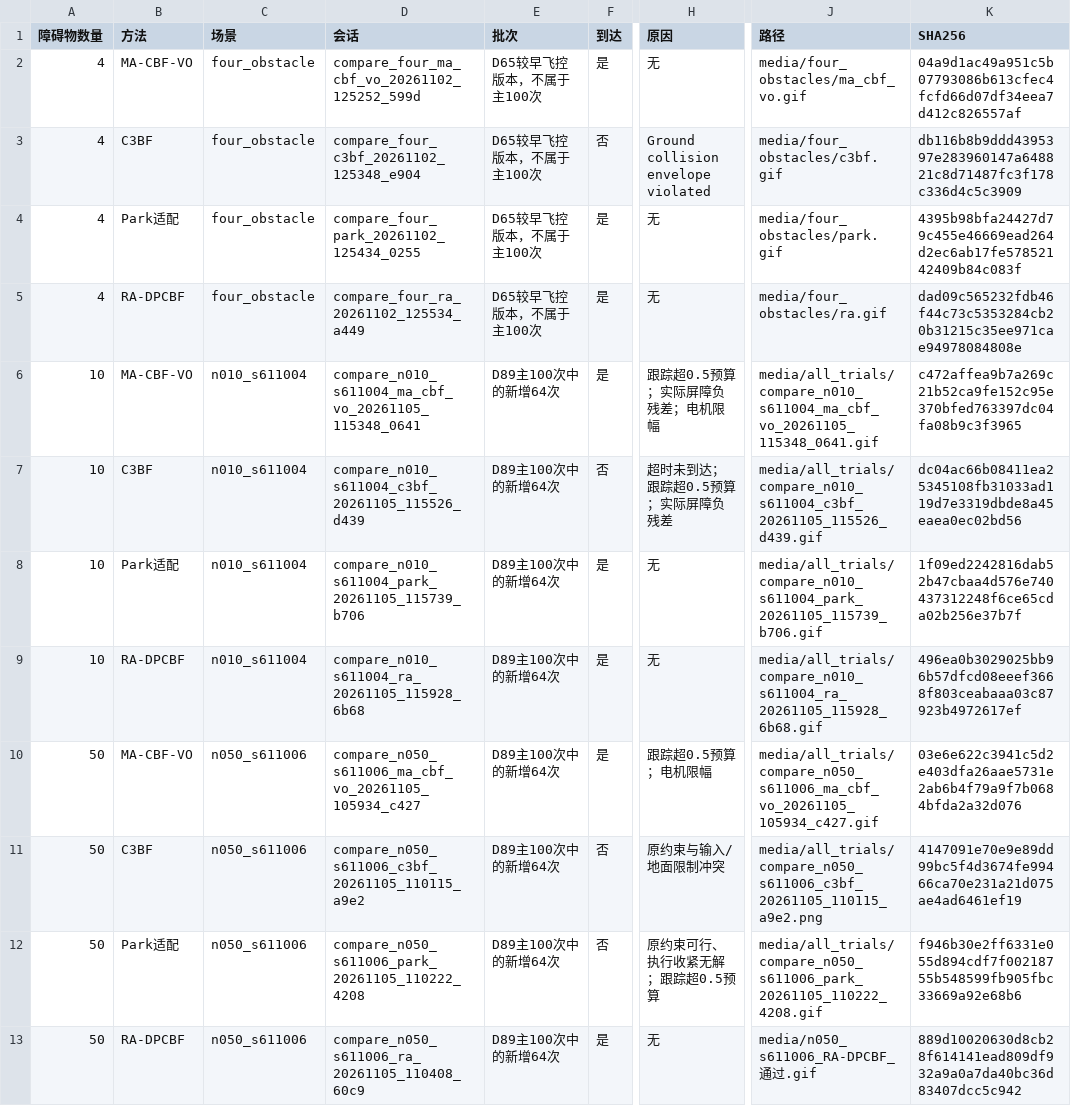
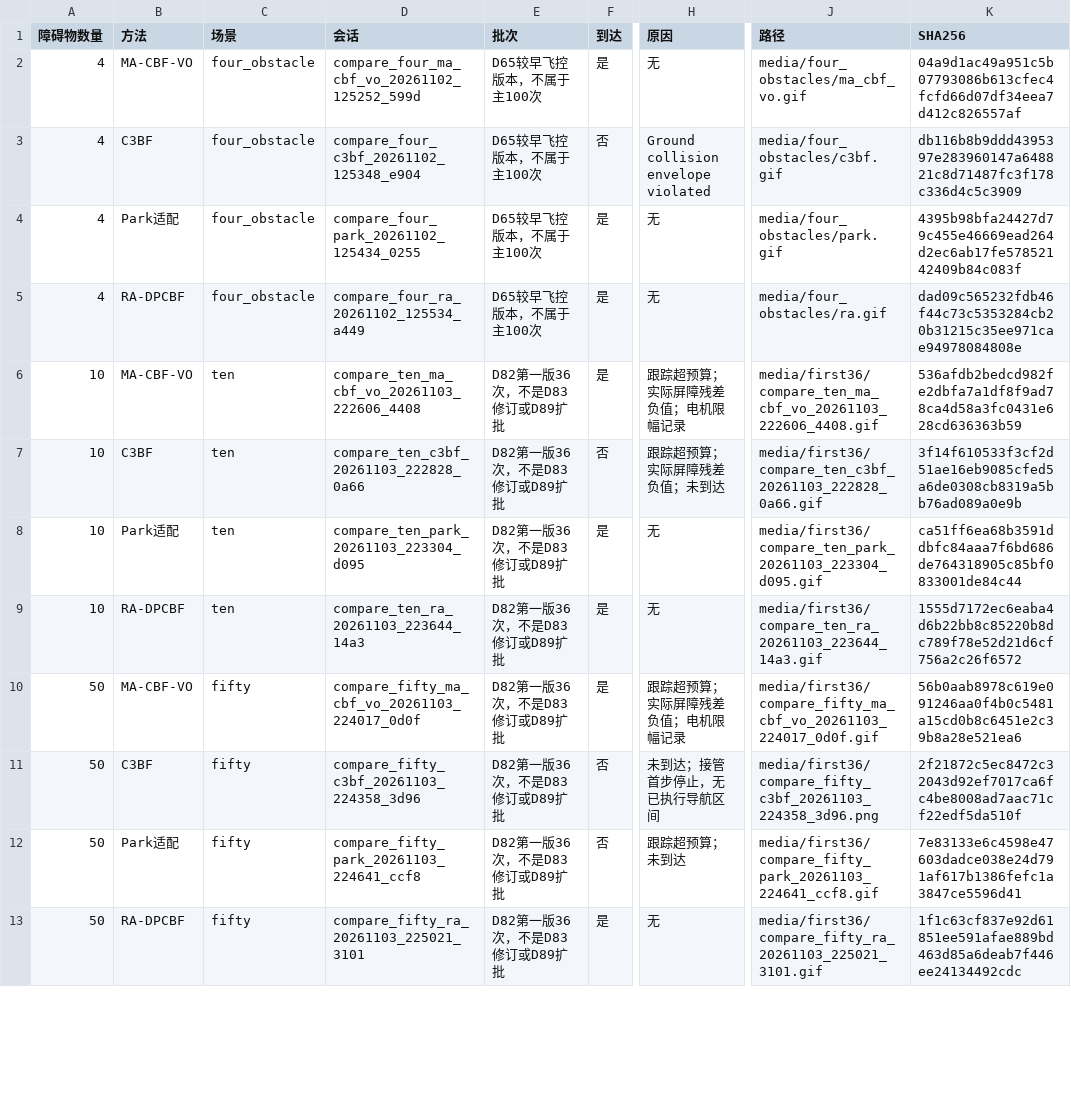
Before and after one commit to lx204914-ops/xr_teleoperate_SHU, a CSV file: 3d-ra-dpcbf/px4-gazebo/data/16格精选展示索引.csv, drawn as a sheet; only a part is shown, gaps mark what is left out; the diff covers the shown part only; the diff names each change by its address in the sheet, - before the commit and + after, or states it on an @@ line.

```diff
--- a/3d-ra-dpcbf/px4-gazebo/data/16格精选展示索引.csv
+++ b/3d-ra-dpcbf/px4-gazebo/data/16格精选展示索引.csv
-C6:C9 (场景): n010_s611004
+C6:C9 (场景): ten
-D6 (会话): compare_n010_s611004_ma_cbf_vo_20261105_115348_0641
+D6 (会话): compare_ten_ma_cbf_vo_20261103_222606_4408
-E6:E13 (批次): D89主100次中的新增64次
+E6:E13 (批次): D82第一版36次，不是D83修订或D89扩批
-H6 (原因): 跟踪超0.5预算；实际屏障负残差；电机限幅
+H6 (原因): 跟踪超预算；实际屏障残差负值；电机限幅记录
-J6 (路径): media/all_trials/compare_n010_s611004_ma_cbf_vo_20261105_115348_0641.gif
+J6 (路径): media/first36/compare_ten_ma_cbf_vo_20261103_222606_4408.gif
-K6 (SHA256): c472affea9b7a269c21b52ca9fe152c95e370bfed763397dc04fa08b9c3f3965
+K6 (SHA256): 536afdb2bedcd982fe2dbfa7a1df8f9ad78ca4d58a3fc0431e628cd636363b59
-D7 (会话): compare_n010_s611004_c3bf_20261105_115526_d439
+D7 (会话): compare_ten_c3bf_20261103_222828_0a66
-H7 (原因): 超时未到达；跟踪超0.5预算；实际屏障负残差
+H7 (原因): 跟踪超预算；实际屏障残差负值；未到达
-J7 (路径): media/all_trials/compare_n010_s611004_c3bf_20261105_115526_d439.gif
+J7 (路径): media/first36/compare_ten_c3bf_20261103_222828_0a66.gif
-K7 (SHA256): dc04ac66b08411ea25345108fb31033ad119d7e3319dbde8a45eaea0ec02bd56
+K7 (SHA256): 3f14f610533f3cf2d51ae16eb9085cfed5a6de0308cb8319a5bb76ad089a0e9b
-D8 (会话): compare_n010_s611004_park_20261105_115739_b706
+D8 (会话): compare_ten_park_20261103_223304_d095
-J8 (路径): media/all_trials/compare_n010_s611004_park_20261105_115739_b706.gif
+J8 (路径): media/first36/compare_ten_park_20261103_223304_d095.gif
-K8 (SHA256): 1f09ed2242816dab52b47cbaa4d576e740437312248f6ce65cda02b256e37b7f
+K8 (SHA256): ca51ff6ea68b3591ddbfc84aaa7f6bd686de764318905c85bf0833001de84c44
-D9 (会话): compare_n010_s611004_ra_20261105_115928_6b68
+D9 (会话): compare_ten_ra_20261103_223644_14a3
-J9 (路径): media/all_trials/compare_n010_s611004_ra_20261105_115928_6b68.gif
+J9 (路径): media/first36/compare_ten_ra_20261103_223644_14a3.gif
-K9 (SHA256): 496ea0b3029025bb96b57dfcd08eeef3668f803ceabaaa03c87923b4972617ef
+K9 (SHA256): 1555d7172ec6eaba4d6b22bb8c85220b8dc789f78e52d21d6cf756a2c26f6572
-C10:C13 (场景): n050_s611006
+C10:C13 (场景): fifty
-D10 (会话): compare_n050_s611006_ma_cbf_vo_20261105_105934_c427
+D10 (会话): compare_fifty_ma_cbf_vo_20261103_224017_0d0f
-H10 (原因): 跟踪超0.5预算；电机限幅
+H10 (原因): 跟踪超预算；实际屏障残差负值；电机限幅记录
-J10 (路径): media/all_trials/compare_n050_s611006_ma_cbf_vo_20261105_105934_c427.gif
+J10 (路径): media/first36/compare_fifty_ma_cbf_vo_20261103_224017_0d0f.gif
-K10 (SHA256): 03e6e622c3941c5d2e403dfa26aae5731e2ab6b4f79a9f7b0684bfda2a32d076
+K10 (SHA256): 56b0aab8978c619e091246aa0f4b0c5481a15cd0b8c6451e2c39b8a28e521ea6
-D11 (会话): compare_n050_s611006_c3bf_20261105_110115_a9e2
+D11 (会话): compare_fifty_c3bf_20261103_224358_3d96
-H11 (原因): 原约束与输入/地面限制冲突
+H11 (原因): 未到达；接管首步停止，无已执行导航区间
-J11 (路径): media/all_trials/compare_n050_s611006_c3bf_20261105_110115_a9e2.png
+J11 (路径): media/first36/compare_fifty_c3bf_20261103_224358_3d96.png
-K11 (SHA256): 4147091e70e9e89dd99bc5f4d3674fe99466ca70e231a21d075ae4ad6461ef19
+K11 (SHA256): 2f21872c5ec8472c32043d92ef7017ca6fc4be8008ad7aac71cf22edf5da510f
-D12 (会话): compare_n050_s611006_park_20261105_110222_4208
+D12 (会话): compare_fifty_park_20261103_224641_ccf8
-H12 (原因): 原约束可行、执行收紧无解；跟踪超0.5预算
+H12 (原因): 跟踪超预算；未到达
-J12 (路径): media/all_trials/compare_n050_s611006_park_20261105_110222_4208.gif
+J12 (路径): media/first36/compare_fifty_park_20261103_224641_ccf8.gif
-K12 (SHA256): f946b30e2ff6331e055d894cdf7f00218755b548599fb905fbc33669a92e68b6
+K12 (SHA256): 7e83133e6c4598e47603dadce038e24d791af617b1386fefc1a3847ce5596d41
-D13 (会话): compare_n050_s611006_ra_20261105_110408_60c9
+D13 (会话): compare_fifty_ra_20261103_225021_3101
-J13 (路径): media/n050_s611006_RA-DPCBF_通过.gif
+J13 (路径): media/first36/compare_fifty_ra_20261103_225021_3101.gif
-K13 (SHA256): 889d10020630d8cb28f614141ead809df932a9a0a7da40bc36d83407dcc5c942
+K13 (SHA256): 1f1c63cf837e92d61851ee591afae889bd463d85a6deab7f446ee24134492cdc
```
Also changed, not shown: 27 edited cells elsewhere in this file, 3d-ra-dpcbf/numerical/data/抛物面动态变化_参数.csv, 3d-ra-dpcbf/reproducibility/发布文件校验.csv, 24 other files.
